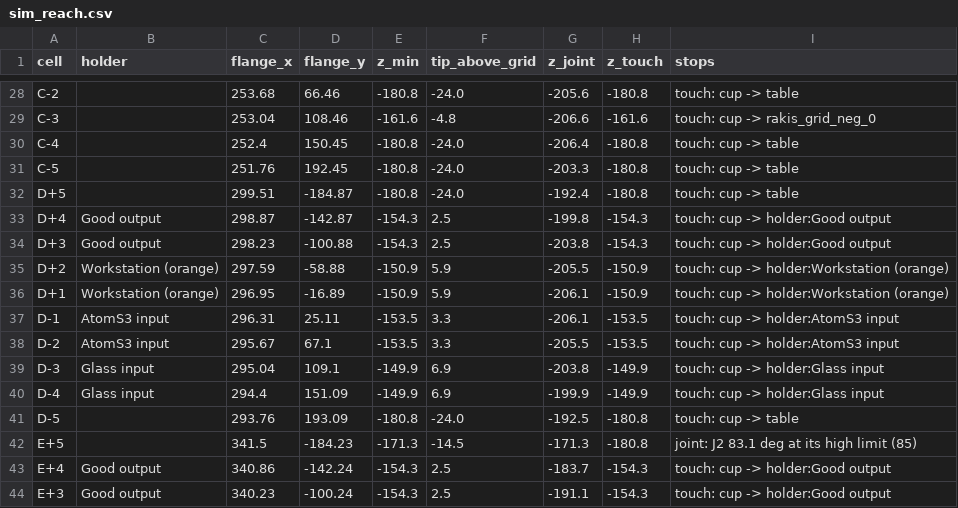
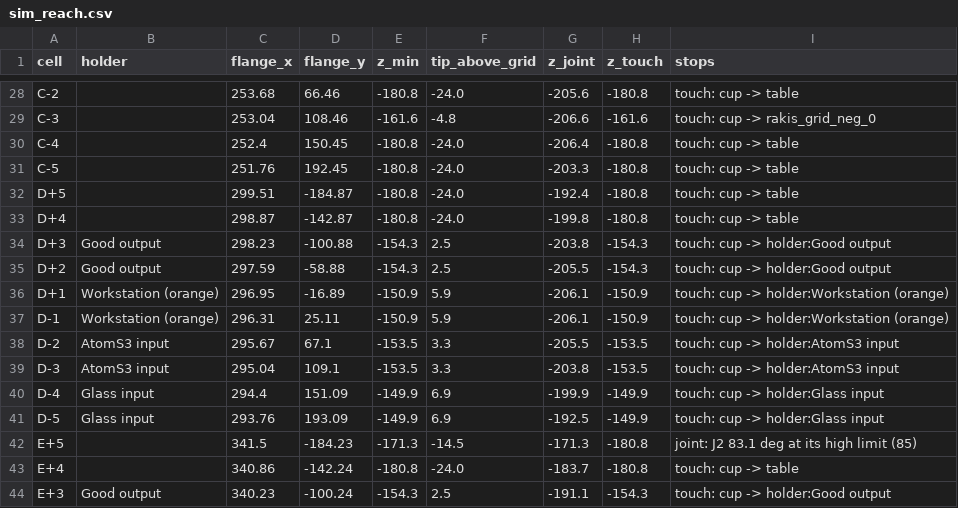
Before and after one commit to Dennel04/3d-printing-course, a CSV file: 3d-print/lab2/docs/sim_reach.csv, drawn as a sheet; only a part is shown, gaps mark what is left out; the diff covers the shown part only.

```diff
--- a/3d-print/lab2/docs/sim_reach.csv
+++ b/3d-print/lab2/docs/sim_reach.csv
@@ -32,13 +32,13 @@ C-5,,251.76,192.45,-180.8,-24.0,-203.3,-180.8,touch: cup -> table
 D+5,,299.51,-184.87,-180.8,-24.0,-192.4,-180.8,touch: cup -> table
-D+4,Good output,298.87,-142.87,-154.3,2.5,-199.8,-154.3,touch: cup -> holder:Good output
+D+4,,298.87,-142.87,-180.8,-24.0,-199.8,-180.8,touch: cup -> table
 D+3,Good output,298.23,-100.88,-154.3,2.5,-203.8,-154.3,touch: cup -> holder:Good output
-D+2,Workstation (orange),297.59,-58.88,-150.9,5.9,-205.5,-150.9,touch: cup -> holder:Workstation (orange)
+D+2,Good output,297.59,-58.88,-154.3,2.5,-205.5,-154.3,touch: cup -> holder:Good output
 D+1,Workstation (orange),296.95,-16.89,-150.9,5.9,-206.1,-150.9,touch: cup -> holder:Workstation (orange)
-D-1,AtomS3 input,296.31,25.11,-153.5,3.3,-206.1,-153.5,touch: cup -> holder:AtomS3 input
+D-1,Workstation (orange),296.31,25.11,-150.9,5.9,-206.1,-150.9,touch: cup -> holder:Workstation (orange)
 D-2,AtomS3 input,295.67,67.1,-153.5,3.3,-205.5,-153.5,touch: cup -> holder:AtomS3 input
-D-3,Glass input,295.04,109.1,-149.9,6.9,-203.8,-149.9,touch: cup -> holder:Glass input
+D-3,AtomS3 input,295.04,109.1,-153.5,3.3,-203.8,-153.5,touch: cup -> holder:AtomS3 input
 D-4,Glass input,294.4,151.09,-149.9,6.9,-199.9,-149.9,touch: cup -> holder:Glass input
-D-5,,293.76,193.09,-180.8,-24.0,-192.5,-180.8,touch: cup -> table
+D-5,Glass input,293.76,193.09,-149.9,6.9,-192.5,-149.9,touch: cup -> holder:Glass input
 E+5,,341.5,-184.23,-171.3,-14.5,-171.3,-180.8,joint: J2 83.1 deg at its high limit (85)
-E+4,Good output,340.86,-142.24,-154.3,2.5,-183.7,-154.3,touch: cup -> holder:Good output
+E+4,,340.86,-142.24,-180.8,-24.0,-183.7,-180.8,touch: cup -> table
 E+3,Good output,340.23,-100.24,-154.3,2.5,-191.1,-154.3,touch: cup -> holder:Good output
```
Also changed, not shown: 20 edited cells elsewhere in this file, 6 other files.
